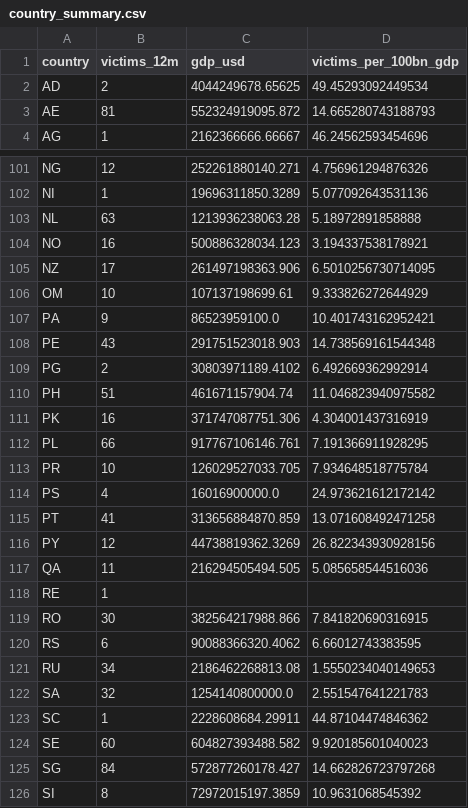
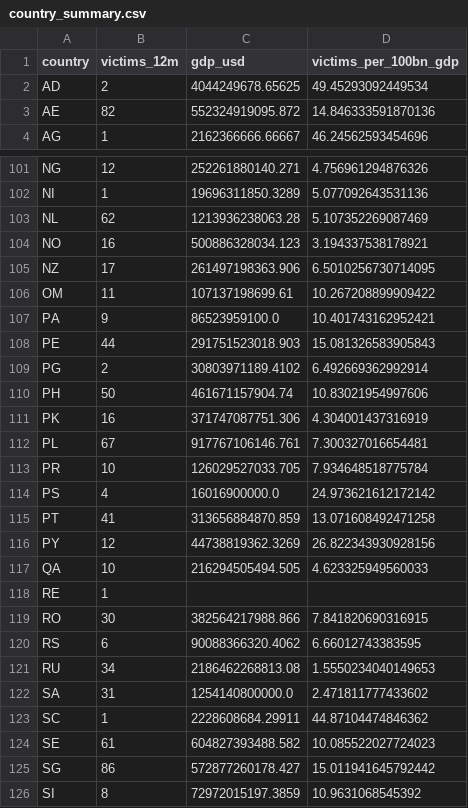
Before and after one commit to afosumanu/ransomware-economics, a CSV file: data/processed/country_summary.csv, drawn as a sheet; only a part is shown, gaps mark what is left out; the diff covers the shown part only.

```diff
--- a/data/processed/country_summary.csv
+++ b/data/processed/country_summary.csv
@@ -2,3 +2,3 @@ country,victims_12m,gdp_usd,victims_per_100bn_gdp
 AD,2,4044249678.65625,49.45293092449534
-AE,81,552324919095.872,14.665280743188793
+AE,82,552324919095.872,14.846333591870136
 AG,1,2162366666.66667,46.24562593454696
@@ -102,12 +102,12 @@ NG,12,252261880140.271,4.756961294876326
 NI,1,19696311850.3289,5.077092643531136
-NL,63,1213936238063.28,5.18972891858888
+NL,62,1213936238063.28,5.107352269087469
 NO,16,500886328034.123,3.194337538178921
 NZ,17,261497198363.906,6.5010256730714095
-OM,10,107137198699.61,9.333826272644929
+OM,11,107137198699.61,10.267208899909422
 PA,9,86523959100.0,10.401743162952421
-PE,43,291751523018.903,14.738569161544348
+PE,44,291751523018.903,15.081326583905843
 PG,2,30803971189.4102,6.492669362992914
-PH,51,461671157904.74,11.046823940975582
+PH,50,461671157904.74,10.83021954997606
 PK,16,371747087751.306,4.304001437316919
-PL,66,917767106146.761,7.191366911928295
+PL,67,917767106146.761,7.300327016654481
 PR,10,126029527033.705,7.934648518775784
@@ -116,3 +116,3 @@ PT,41,313656884870.859,13.071608492471258
 PY,12,44738819362.3269,26.822343930928156
-QA,11,216294505494.505,5.085658544516036
+QA,10,216294505494.505,4.623325949560033
 RE,1,,
@@ -121,6 +121,6 @@ RS,6,90088366320.4062,6.66012743383595
 RU,34,2186462268813.08,1.5550234040149653
-SA,32,1254140800000.0,2.551547641221783
+SA,31,1254140800000.0,2.471811777433602
 SC,1,2228608684.29911,44.87104474846362
-SE,60,604827393488.582,9.920185601040023
-SG,84,572877260178.427,14.662826723797268
+SE,61,604827393488.582,10.085522027724023
+SG,86,572877260178.427,15.011941645792442
 SI,8,72972015197.3859,10.9631068545392
```
Also changed, not shown: 1 removed row and 62 edited cells elsewhere in this file, data/processed/monthly_by_country.csv, data/processed/monthly_by_group.csv, 1 other file.
